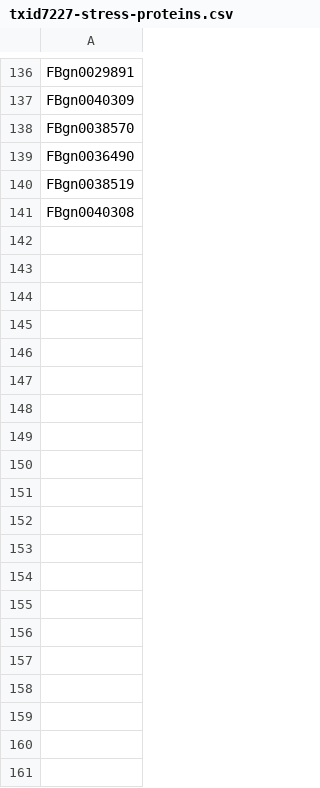
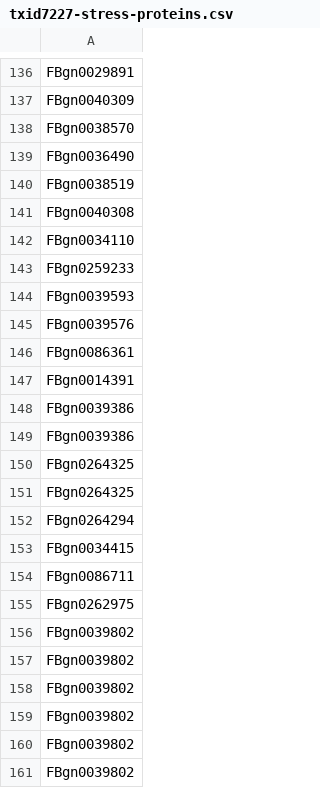
Before and after one commit to oliverfanderson/grphin, a CSV file: data/oxidative_stress/txid7227/txid7227-stress-proteins.csv, drawn as a sheet; only a part is shown, gaps mark what is left out; the diff covers the shown part only; the diff names each change by its address in the sheet, - before the commit and + after, or states it on an @@ line.

```diff
--- a/data/oxidative_stress/txid7227/txid7227-stress-proteins.csv
+++ b/data/oxidative_stress/txid7227/txid7227-stress-proteins.csv
+row 142: FBgn0034110
+row 143: FBgn0259233
+row 144: FBgn0039593
+row 145: FBgn0039576
+row 146: FBgn0086361
+row 147: FBgn0014391
+row 148: FBgn0039386
+row 149: FBgn0039386
+row 150: FBgn0264325
+row 151: FBgn0264325
+row 152: FBgn0264294
+row 153: FBgn0034415
+row 154: FBgn0086711
+row 155: FBgn0262975
+row 156: FBgn0039802
+row 157: FBgn0039802
+row 158: FBgn0039802
+row 159: FBgn0039802
+row 160: FBgn0039802
+row 161: FBgn0039802
```
Also changed, not shown: 172 added rows elsewhere in this file, data/oxidative_stress/txid224308/txid224308-stress-proteins.csv, data/oxidative_stress/txid559292/txid559292-stress-proteins.csv, 16 other files.
